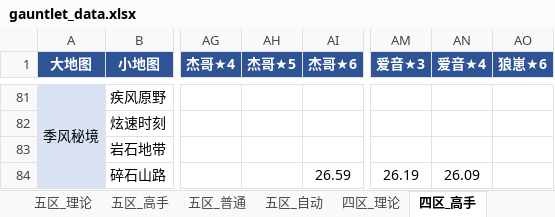
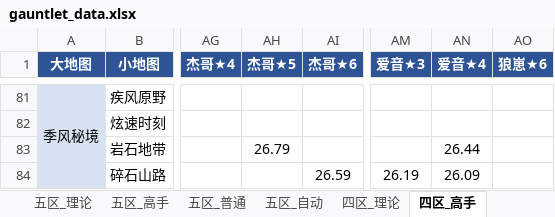
Before and after one commit to Testiphi/MutualExclusionAllocator, an Excel workbook: gauntlet_data.xlsx, sheet 四区_高手, drawn as a sheet; only a part is shown, gaps mark what is left out; values as stored, in another font and other column widths than the file's, no borders; the diff names each change by its address in the sheet, - before the commit and + after, or states it on an @@ line.

```diff
--- a/gauntlet_data.xlsx (sheet 四区_高手)
+++ b/gauntlet_data.xlsx (sheet 四区_高手)
-AH83 (杰哥★5): (empty)
+AH83 (杰哥★5): 26.79
-AN83 (爱音★4): (empty)
+AN83 (爱音★4): 26.44
```
Also changed, not shown: sheet 五区_高手, 1 other file.
